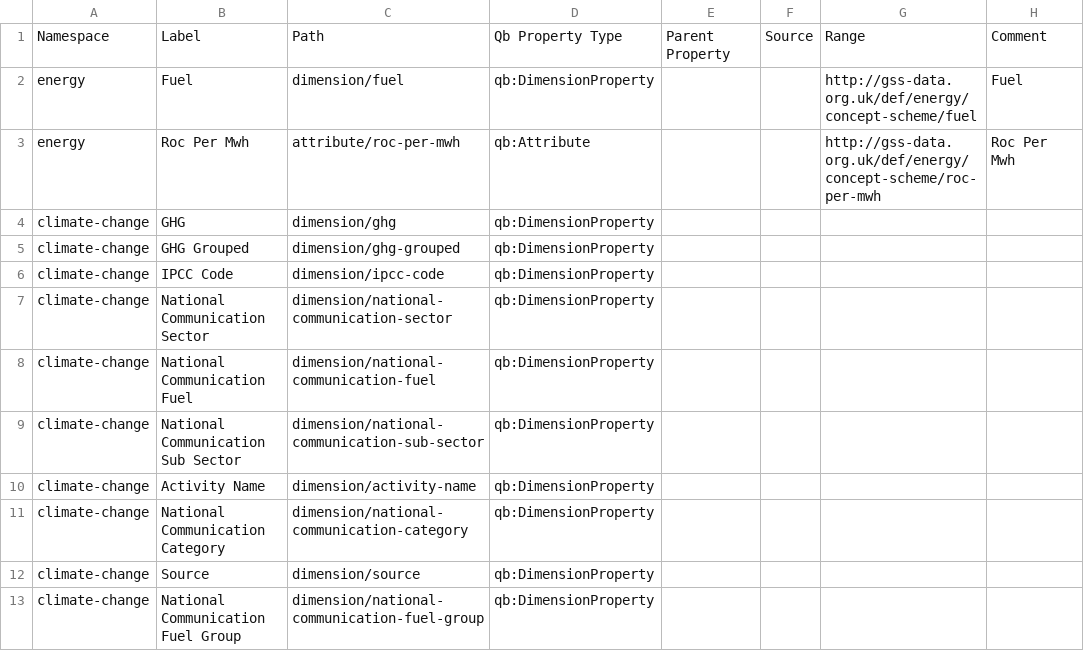
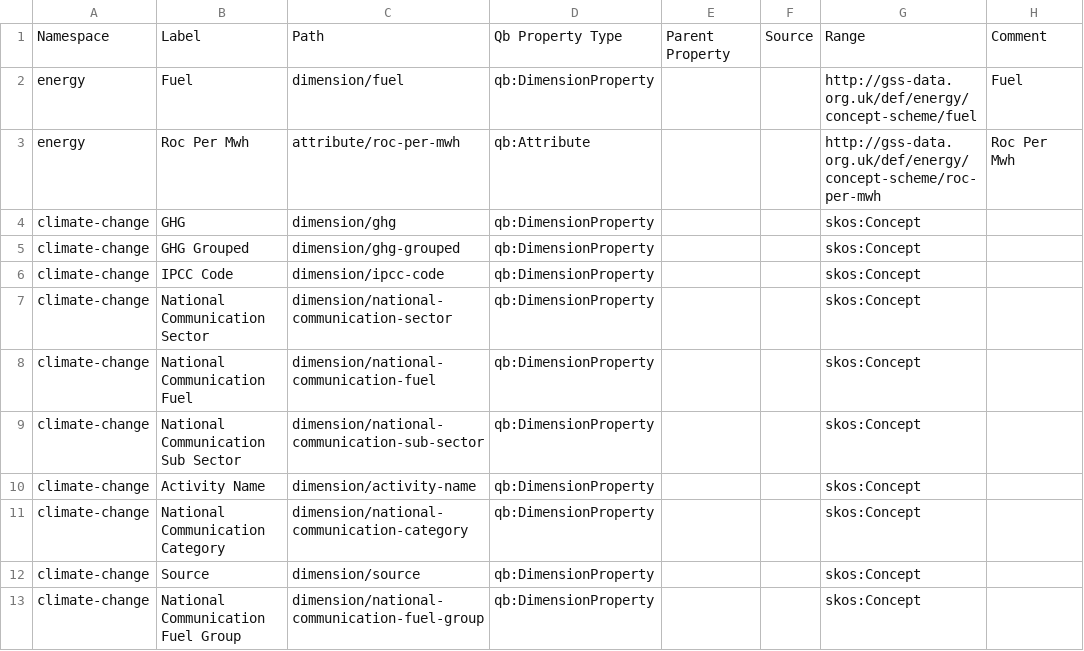
Before and after one commit to GSS-Cogs/family-climate-change, a CSV file: reference/properties.csv, drawn as a sheet.

Commit message:
Fixing missing values.

```diff
--- a/reference/properties.csv
+++ b/reference/properties.csv
@@ -3,11 +3,11 @@ energy,Fuel,dimension/fuel,qb:DimensionProperty,,,http://gss-data.org.uk/def/ene
 energy,Roc Per Mwh,attribute/roc-per-mwh,qb:Attribute,,,http://gss-data.org.uk/def/energy/concept-scheme/roc-per-mwh,Roc Per Mwh
-climate-change,GHG,dimension/ghg,qb:DimensionProperty,,,,
-climate-change,GHG Grouped,dimension/ghg-grouped,qb:DimensionProperty,,,,
-climate-change,IPCC Code,dimension/ipcc-code,qb:DimensionProperty,,,,
-climate-change,National Communication Sector,dimension/national-communication-sector,qb:DimensionProperty,,,,
-climate-change,National Communication Fuel,dimension/national-communication-fuel,qb:DimensionProperty,,,,
-climate-change,National Communication Sub Sector,dimension/national-communication-sub-sector,qb:DimensionProperty,,,,
-climate-change,Activity Name,dimension/activity-name,qb:DimensionProperty,,,,
-climate-change,National Communication Category,dimension/national-communication-category,qb:DimensionProperty,,,,
-climate-change,Source,dimension/source,qb:DimensionProperty,,,,
-climate-change,National Communication Fuel Group,dimension/national-communication-fuel-group,qb:DimensionProperty,,,,
+climate-change,GHG,dimension/ghg,qb:DimensionProperty,,,skos:Concept,
+climate-change,GHG Grouped,dimension/ghg-grouped,qb:DimensionProperty,,,skos:Concept,
+climate-change,IPCC Code,dimension/ipcc-code,qb:DimensionProperty,,,skos:Concept,
+climate-change,National Communication Sector,dimension/national-communication-sector,qb:DimensionProperty,,,skos:Concept,
+climate-change,National Communication Fuel,dimension/national-communication-fuel,qb:DimensionProperty,,,skos:Concept,
+climate-change,National Communication Sub Sector,dimension/national-communication-sub-sector,qb:DimensionProperty,,,skos:Concept,
+climate-change,Activity Name,dimension/activity-name,qb:DimensionProperty,,,skos:Concept,
+climate-change,National Communication Category,dimension/national-communication-category,qb:DimensionProperty,,,skos:Concept,
+climate-change,Source,dimension/source,qb:DimensionProperty,,,skos:Concept,
+climate-change,National Communication Fuel Group,dimension/national-communication-fuel-group,qb:DimensionProperty,,,skos:Concept,
```
